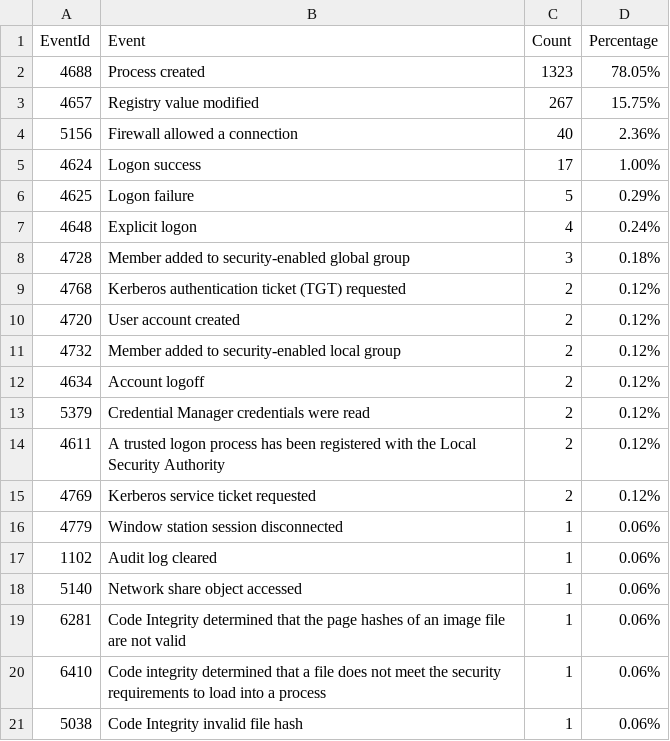
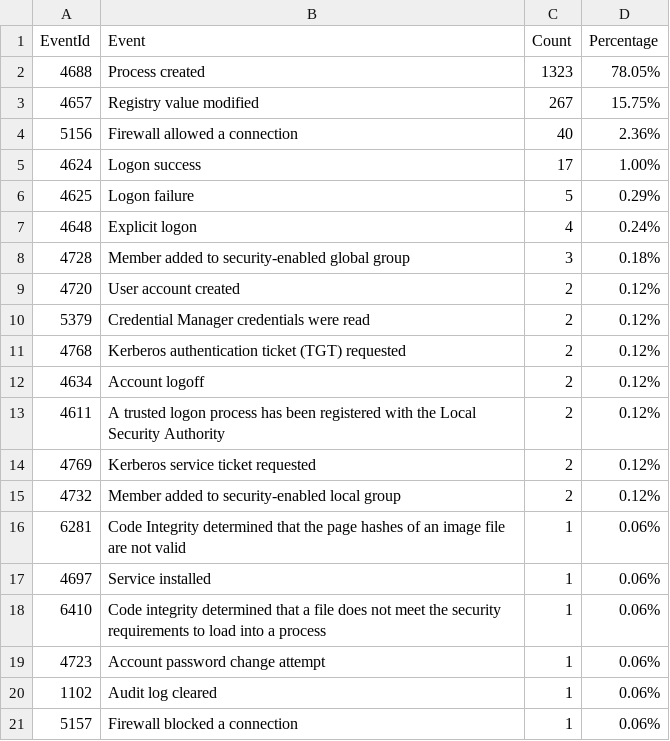
Before and after one commit to fukusuket/InvestigateWindowsLogSetting, a CSV file: security_eid.csv, drawn as a sheet.

```diff
--- a/security_eid.csv
+++ b/security_eid.csv
@@ -8,14 +8,14 @@ EventId,Event,Count,Percentage
 4728,Member added to security-enabled global group,3,0.18%
+4720,User account created,2,0.12%
+5379,Credential Manager credentials were read,2,0.12%
 4768,Kerberos authentication ticket (TGT) requested,2,0.12%
-4720,User account created,2,0.12%
-4732,Member added to security-enabled local group,2,0.12%
 4634,Account logoff,2,0.12%
-5379,Credential Manager credentials were read,2,0.12%
 4611,A trusted logon process has been registered with the Local Security Authority,2,0.12%
 4769,Kerberos service ticket requested,2,0.12%
-4779,Window station session disconnected,1,0.06%
+4732,Member added to security-enabled local group,2,0.12%
+6281,Code Integrity determined that the page hashes of an image file are not valid ,1,0.06%
+4697,Service installed,1,0.06%
+6410,Code integrity determined that a file does not meet the security requirements to load into a process,1,0.06%
+4723,Account password change attempt,1,0.06%
 1102,Audit log cleared,1,0.06%
-5140,Network share object accessed,1,0.06%
-6281,Code Integrity determined that the page hashes of an image file are not valid ,1,0.06%
-6410,Code integrity determined that a file does not meet the security requirements to load into a process,1,0.06%
-5038,Code Integrity invalid file hash,1,0.06%
+5157,Firewall blocked a connection,1,0.06%
```
Also changed, not shown: sigma_eid.csv, 3 other files.
